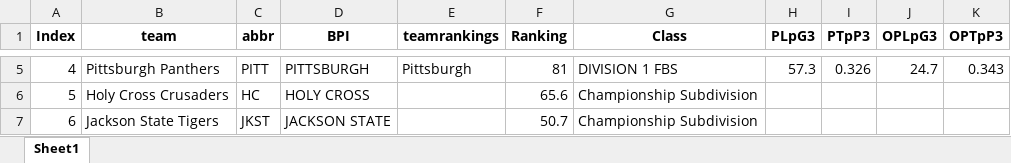
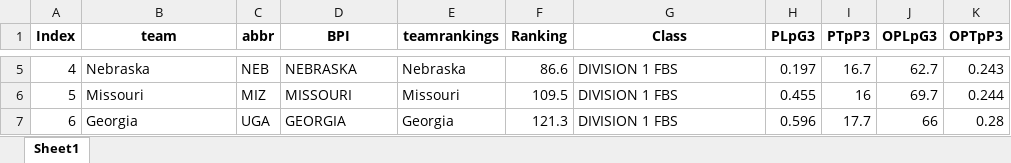
Before and after one commit to meprogrammerguy/pyBlitz, an Excel workbook: data/stats.xlsx, sheet Sheet1, drawn as a sheet; only a part is shown, gaps mark what is left out; values as stored, in another font and other column widths than the file's, no borders; the diff covers the shown part only; the diff names each change by its address in the sheet, - before the commit and + after, or states it on an @@ line.

Commit message:
fix goofy team names, make merge ans stats key teams the short ones

```diff
--- a/data/stats.xlsx (sheet Sheet1)
+++ b/data/stats.xlsx (sheet Sheet1)
-B5 (team): Pittsburgh Panthers
+B5 (team): Nebraska
-C5 (abbr): PITT
+C5 (abbr): NEB
-D5 (BPI): PITTSBURGH
+D5 (BPI): NEBRASKA
-E5 (teamrankings): Pittsburgh
+E5 (teamrankings): Nebraska
-F5 (Ranking): 81
+F5 (Ranking): 86.6
-H5 (PLpG3): 57.3
+H5 (PLpG3): 0.197
-I5 (PTpP3): 0.326
+I5 (PTpP3): 16.7
-J5 (OPLpG3): 24.7
+J5 (OPLpG3): 62.7
-K5 (OPTpP3): 0.343
+K5 (OPTpP3): 0.243
-B6 (team): Holy Cross Crusaders
+B6 (team): Missouri
-C6 (abbr): HC
+C6 (abbr): MIZ
-D6 (BPI): HOLY CROSS
+D6 (BPI): MISSOURI
-E6 (teamrankings): (empty)
+E6 (teamrankings): Missouri
-F6 (Ranking): 65.6
+F6 (Ranking): 109.5
-G6:G7 (Class): Championship Subdivision
+G6:G7 (Class): DIVISION 1 FBS
-H6 (PLpG3): (empty)
+H6 (PLpG3): 0.455
-I6 (PTpP3): (empty)
+I6 (PTpP3): 16
-J6 (OPLpG3): (empty)
+J6 (OPLpG3): 69.7
-K6 (OPTpP3): (empty)
+K6 (OPTpP3): 0.244
-B7 (team): Jackson State Tigers
+B7 (team): Georgia
-C7 (abbr): JKST
+C7 (abbr): UGA
-D7 (BPI): JACKSON STATE
+D7 (BPI): GEORGIA
-E7 (teamrankings): (empty)
+E7 (teamrankings): Georgia
-F7 (Ranking): 50.7
+F7 (Ranking): 121.3
-H7 (PLpG3): (empty)
+H7 (PLpG3): 0.596
-I7 (PTpP3): (empty)
+I7 (PTpP3): 17.7
-J7 (OPLpG3): (empty)
+J7 (OPLpG3): 66
-K7 (OPTpP3): (empty)
+K7 (OPTpP3): 0.28
```
Also changed, not shown: 1963 edited cells elsewhere in this sheet, data/bornpowerindex.xlsx, data/merge.xlsx, 12 other files.
